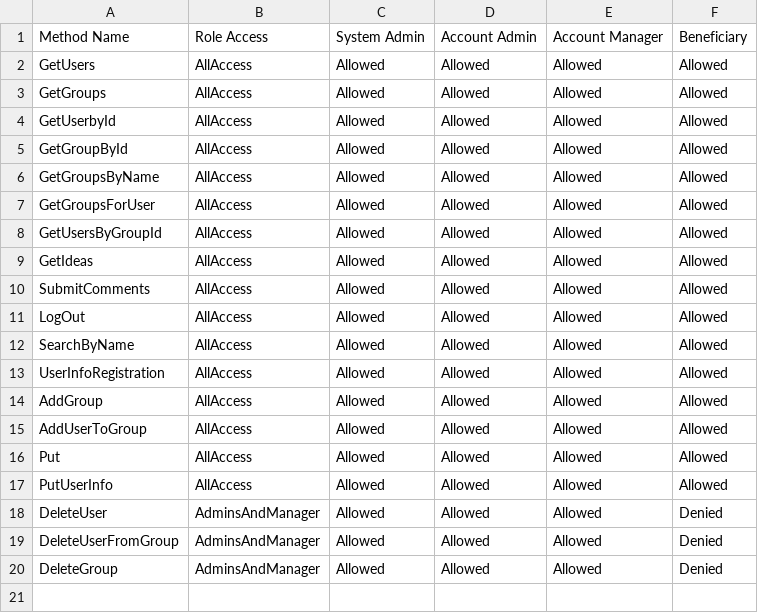
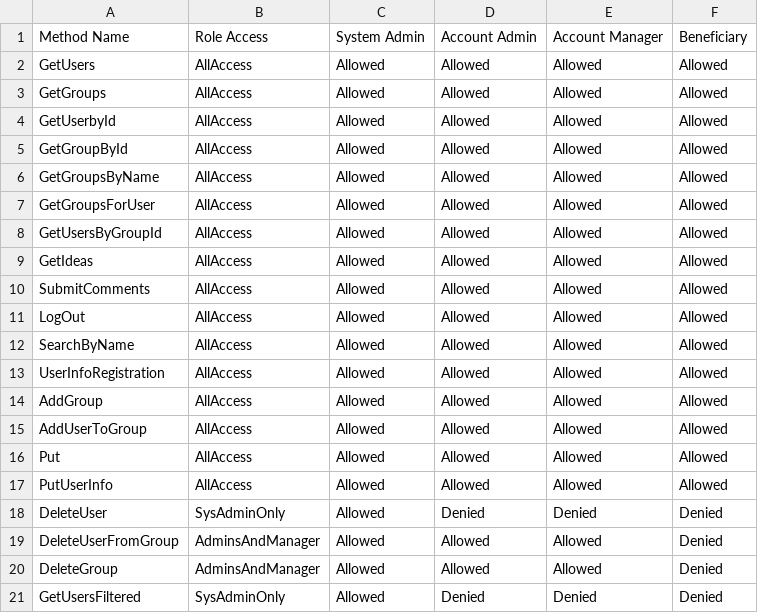
Before and after one commit to LearningMissionLabsDev/LML.NPOManagement, a CSV file: TestProject/ApiSpecification/UserController.csv, drawn as a sheet.

```diff
--- a/TestProject/ApiSpecification/UserController.csv
+++ b/TestProject/ApiSpecification/UserController.csv
@@ -17,4 +17,5 @@ Put,AllAccess,Allowed,Allowed,Allowed,Allowed
 PutUserInfo,AllAccess,Allowed,Allowed,Allowed,Allowed
-DeleteUser,AdminsAndManager,Allowed,Allowed,Allowed,Denied
+DeleteUser,SysAdminOnly,Allowed,Denied,Denied,Denied
 DeleteUserFromGroup,AdminsAndManager,Allowed,Allowed,Allowed,Denied
 DeleteGroup,AdminsAndManager,Allowed,Allowed,Allowed,Denied
+GetUsersFiltered,SysAdminOnly,Allowed,Denied,Denied,Denied
```
Also changed, not shown: 14 other files.
